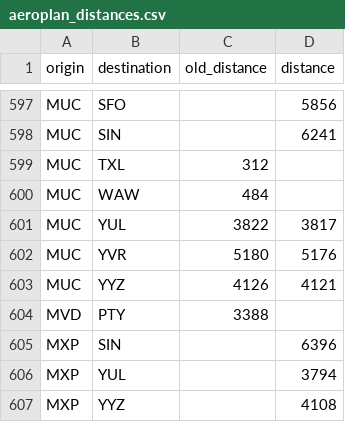
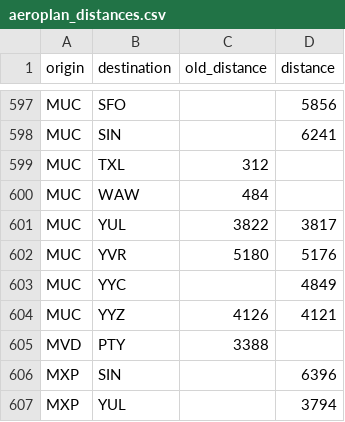
Before and after one commit to cowtool-llc/ac-sqd, a CSV file: src/main/resources/aeroplan_distances.csv, drawn as a sheet; only a part is shown, gaps mark what is left out; the shorter side is filled out with more unchanged rows; the diff names each change by its address in the sheet, - before the commit and + after, or states it on an @@ line.

Commit message:
YYC-MUC is 4849

```diff
--- a/src/main/resources/aeroplan_distances.csv
+++ b/src/main/resources/aeroplan_distances.csv
+row 603: MUC | YYC |  | 4849
```
